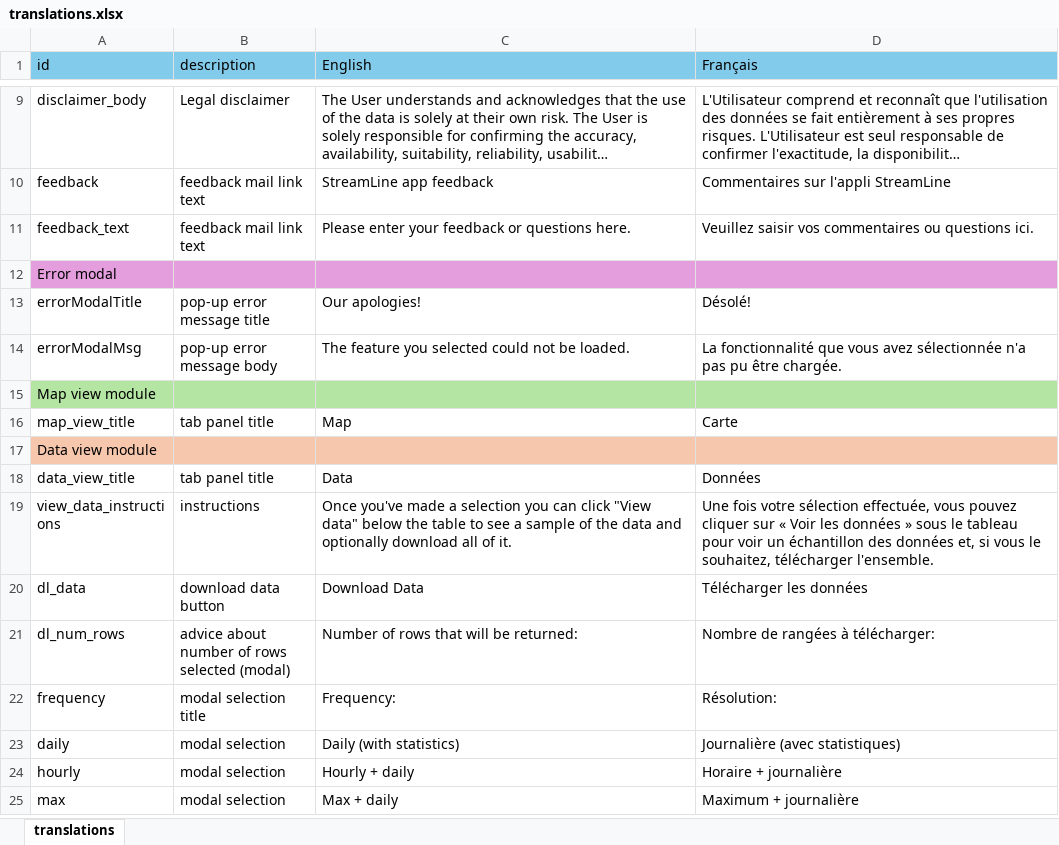
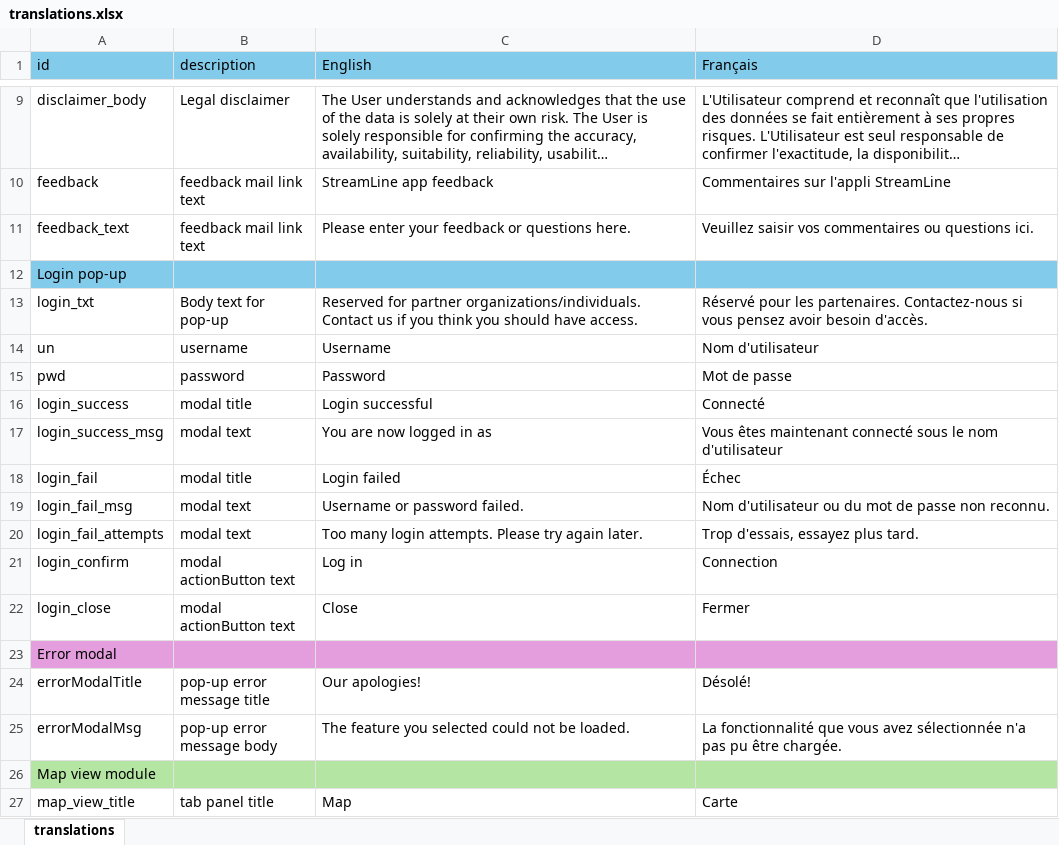
Before and after one commit to YukonWRB/YGwater, an Excel workbook: inst/apps/streamLine/translations.xlsx, sheet translations, drawn as a sheet; only a part is shown, gaps mark what is left out; the shorter side is filled out with more unchanged rows; long unchanged cells end in …; values as stored, in another font and other column widths than the file's, no borders; the diff names each change by its address in the sheet, - before the commit and + after, or states it on an @@ line.

Commit message:
make login button and modal multi-lingual

```diff
--- a/inst/apps/streamLine/translations.xlsx (sheet translations)
+++ b/inst/apps/streamLine/translations.xlsx (sheet translations)
+row 12: Login pop-up
+row 13: login_txt | Body text for pop-up | Reserved for partner organizations/individuals. Contact us if you think you should have access. | Réservé pour les partenaires. Contactez-nous si vous pensez avoir besoin d'accès.
+row 14: un | username | Username | Nom d'utilisateur
+row 15: pwd | password | Password | Mot de passe
+row 16: login_success | modal title | Login successful | Connecté
+row 17: login_success_msg | modal text | You are now logged in as | Vous êtes maintenant connecté sous le nom d'utilisateur
+row 18: login_fail | modal title | Login failed | Échec
+row 19: login_fail_msg | modal text | Username or password failed. | Nom d'utilisateur ou du mot de passe non reconnu.
+row 20: login_fail_attempts | modal text | Too many login attempts. Please try again later. | Trop d'essais, essayez plus tard.
+row 21: login_confirm | modal actionButton text | Log in | Connection
+row 22: login_close | modal actionButton text | Close | Fermer
```
Also changed, not shown: 4 other files.
